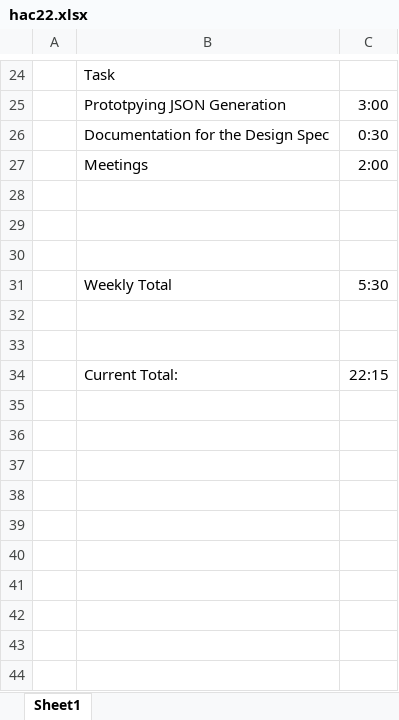
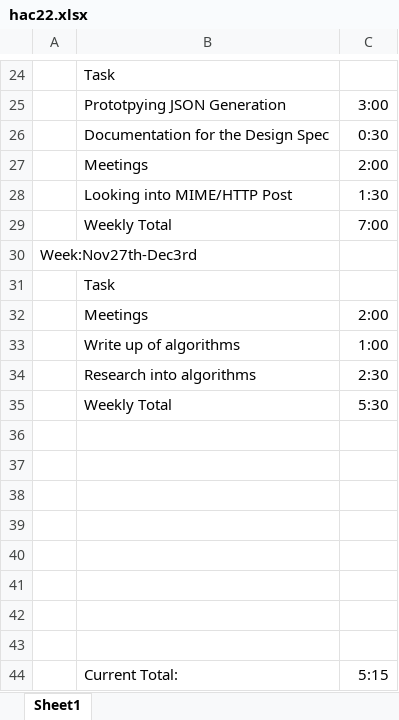
Before and after one commit to warslett/Walking-Tour-Project, an Excel workbook: CONFIG/Timesheets/hac22.xlsx, sheet Sheet1, drawn as a sheet; only a part is shown, gaps mark what is left out; values as stored, in another font and other column widths than the file's, no borders; addresses are those after the commit; the diff names each change by its address in the sheet, - before the commit and + after, or states it on an @@ line.

Commit message:
updating timesheet and Key Algorithms document

```diff
--- a/CONFIG/Timesheets/hac22.xlsx (sheet Sheet1)
+++ b/CONFIG/Timesheets/hac22.xlsx (sheet Sheet1)
+row 28:  | Looking into MIME/HTTP Post | 1:30
+row 29:  | Weekly Total | 7:00
+row 30: Week:Nov27th-Dec3rd
+row 31:  | Task
+row 32:  | Meetings | 2:00
+row 33:  | Write up of algorithms | 1:00
+row 34:  | Research into algorithms | 2:30
@@ row 31 moved to row 35: Weekly Total @@
+row 41: (empty)
+row 42: (empty)
+row 43: (empty)
-C44: 22:15
+C44: 5:15
```
Also changed, not shown: 1 other file.
